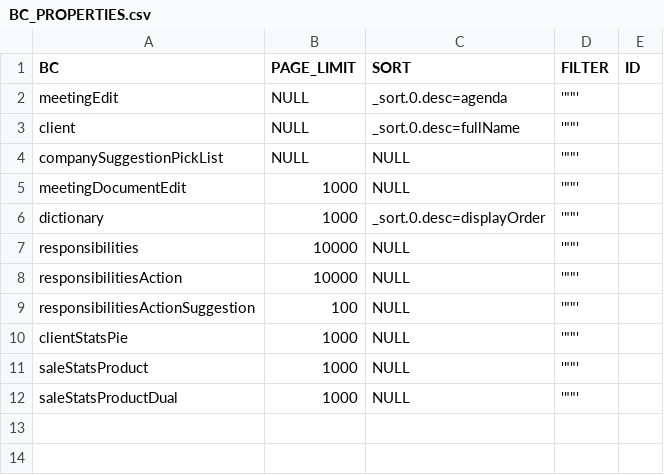
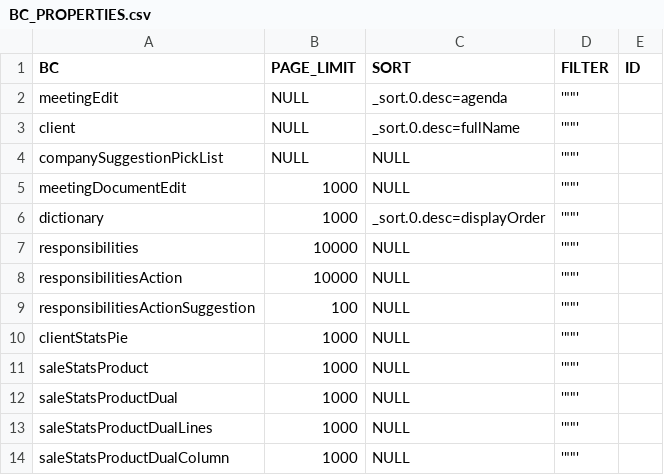
Before and after one commit to CX-Box/cxbox-demo, a CSV file: src/main/resources/db/data/cxbox/BC_PROPERTIES.csv, drawn as a sheet.

Commit message:
CXBOX-801 Add Examples new feature:waitUntil., Aggregate

```diff
--- a/src/main/resources/db/data/cxbox/BC_PROPERTIES.csv
+++ b/src/main/resources/db/data/cxbox/BC_PROPERTIES.csv
@@ -12 +12,3 @@ saleStatsProduct;1000;NULL;'""';
 saleStatsProductDual;1000;NULL;'""';
+saleStatsProductDualLines;1000;NULL;'""';
+saleStatsProductDualColumn;1000;NULL;'""';
```
Also changed, not shown: 12 other files.
